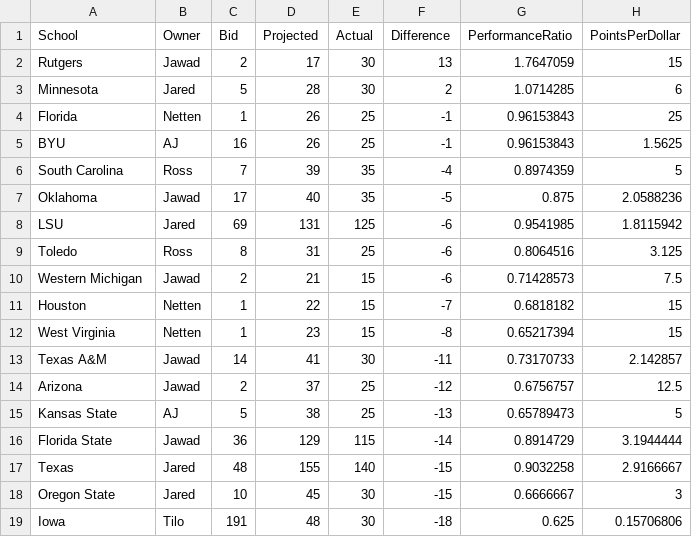
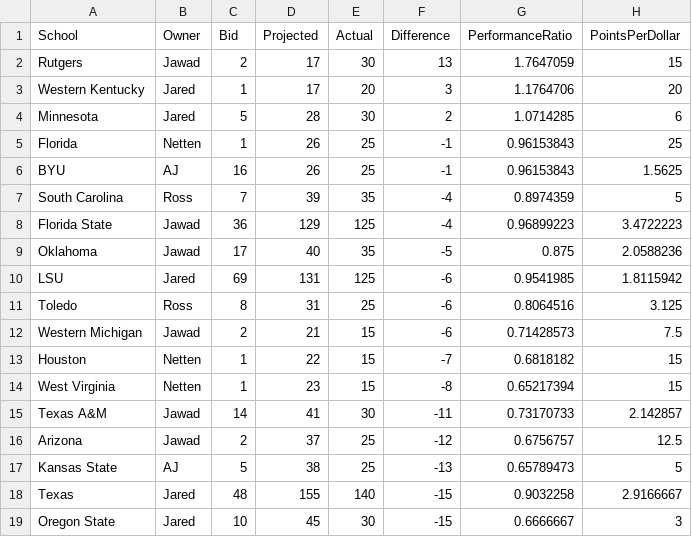
Before and after one commit to zo0o0ot/draft-scorer-nfl, a CSV file: leagify-result-stats/2024/2024LeagifySchoolStats.csv, drawn as a sheet; only a part is shown; the shorter side is filled out with more unchanged rows.

```diff
--- a/leagify-result-stats/2024/2024LeagifySchoolStats.csv
+++ b/leagify-result-stats/2024/2024LeagifySchoolStats.csv
@@ -2,2 +2,3 @@ School,Owner,Bid,Projected,Actual,Difference,PerformanceRatio,PointsPerDollar
 Rutgers,Jawad,2,17,30,13,1.7647059,15
+Western Kentucky,Jared,1,17,20,3,1.1764706,20
 Minnesota,Jared,5,28,30,2,1.0714285,6
@@ -6,2 +7,3 @@ BYU,AJ,16,26,25,-1,0.96153843,1.5625
 South Carolina,Ross,7,39,35,-4,0.8974359,5
+Florida State,Jawad,36,129,125,-4,0.96899223,3.4722223
 Oklahoma,Jawad,17,40,35,-5,0.875,2.0588236
@@ -15,3 +17,2 @@ Arizona,Jawad,2,37,25,-12,0.6756757,12.5
 Kansas State,AJ,5,38,25,-13,0.65789473,5
-Florida State,Jawad,36,129,115,-14,0.8914729,3.1944444
 Texas,Jared,48,155,140,-15,0.9032258,2.9166667
```
Also changed, not shown: leagify-result-stats/2024/2024DraftPointsBySchool.csv, leagify-result-stats/2024/2024Flops.csv, 3 other files.
